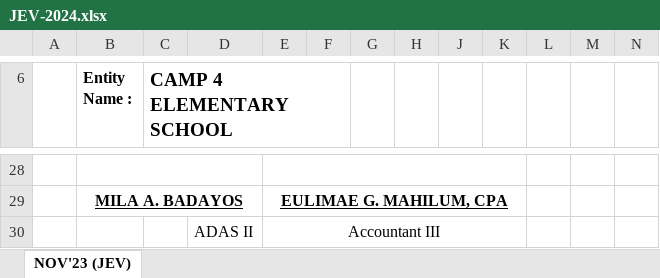
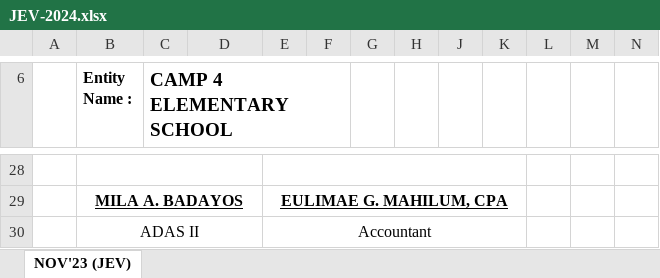
Before and after one commit to Jaynayon/princi-pal-backend-springboot, an Excel workbook: principal/src/main/resources/Templates/JEV-2024.xlsx, sheet NOV'23 (JEV), drawn as a sheet; only a part is shown, gaps mark what is left out; values as stored, in another font and other column widths than the file's, no borders; removed rows and columns are numbered as before the commit, all else as after; the diff names each change by its address in the sheet, - before the commit and + after, or states it on an @@ line.

```diff
--- a/principal/src/main/resources/Templates/JEV-2024.xlsx (sheet NOV'23 (JEV))
+++ b/principal/src/main/resources/Templates/JEV-2024.xlsx (sheet NOV'23 (JEV))
-row 30:  |  |  | ADAS II | Accountant III
+row 30:  | ADAS II |  |  | Accountant
```
Also changed, not shown: 2 other files.
